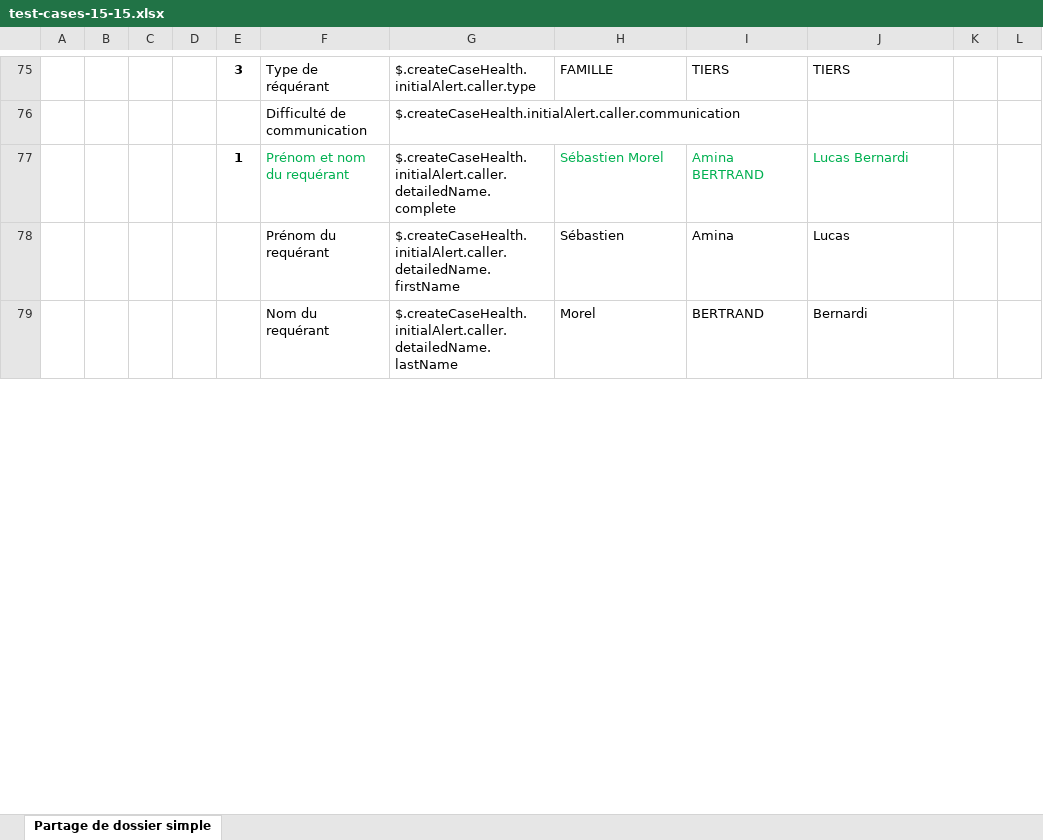
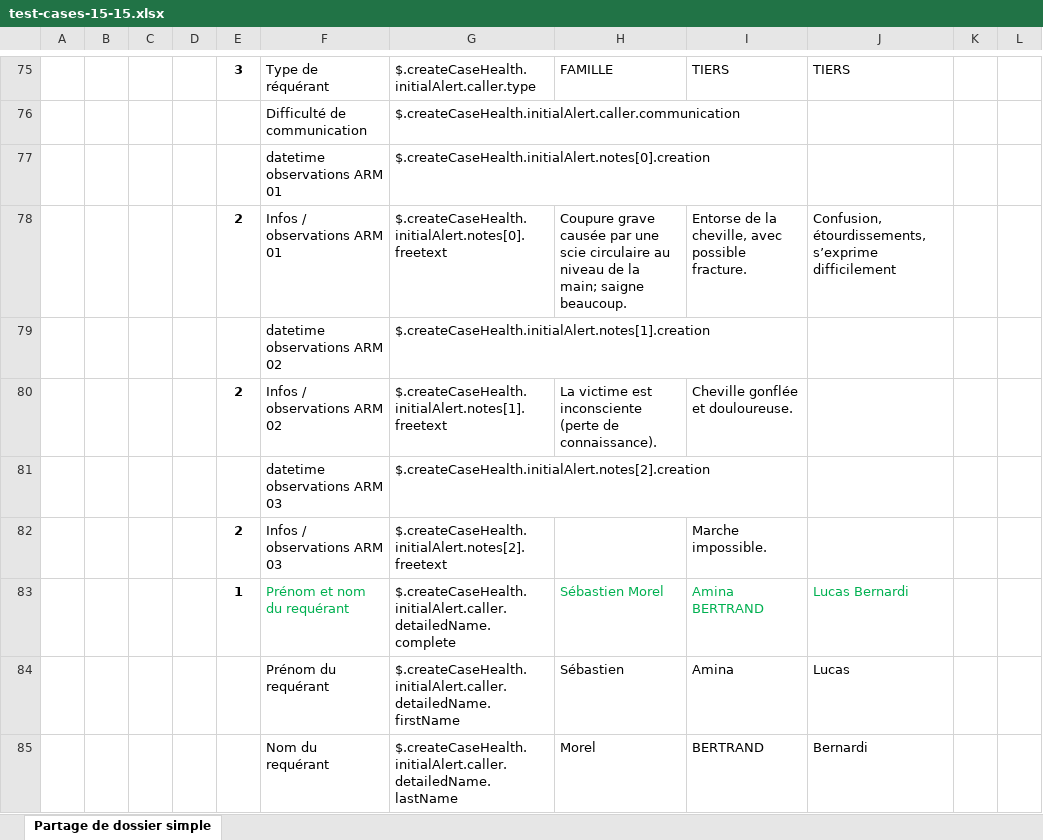
Before and after one commit to ansforge/SAMU-Hub-Modeles, an Excel workbook: csv_parser/test-cases-15-15.xlsx, sheet Partage de dossier simple, drawn as a sheet; only a part is shown, gaps mark what is left out; values as stored, in another font and other column widths than the file's, no borders; conditional formats not drawn; the diff names each change by its address in the sheet, - before the commit and + after, or states it on an @@ line.

Commit message:
feature/test-generator: fix excel file

```diff
--- a/csv_parser/test-cases-15-15.xlsx (sheet Partage de dossier simple)
+++ b/csv_parser/test-cases-15-15.xlsx (sheet Partage de dossier simple)
+row 77:  |  |  |  |  | datetime observations ARM 01 | $.createCaseHealth.initialAlert.notes[0].creation
+row 78:  |  |  |  | 2 | Infos / observations ARM 01 | $.createCaseHealth.initialAlert.notes[0].freetext | Coupure grave causée par une scie circulaire au niveau de la main; saigne beaucoup. | Entorse de la cheville, avec possible fracture. | Confusion, étourdissements, s’exprime difficilement
+row 79:  |  |  |  |  | datetime observations ARM 02 | $.createCaseHealth.initialAlert.notes[1].creation
+row 80:  |  |  |  | 2 | Infos / observations ARM 02 | $.createCaseHealth.initialAlert.notes[1].freetext | La victime est inconsciente (perte de connaissance). | Cheville gonflée et douloureuse.
+row 81:  |  |  |  |  | datetime observations ARM 03 | $.createCaseHealth.initialAlert.notes[2].creation
+row 82:  |  |  |  | 2 | Infos / observations ARM 03 | $.createCaseHealth.initialAlert.notes[2].freetext |  | Marche impossible.
```
